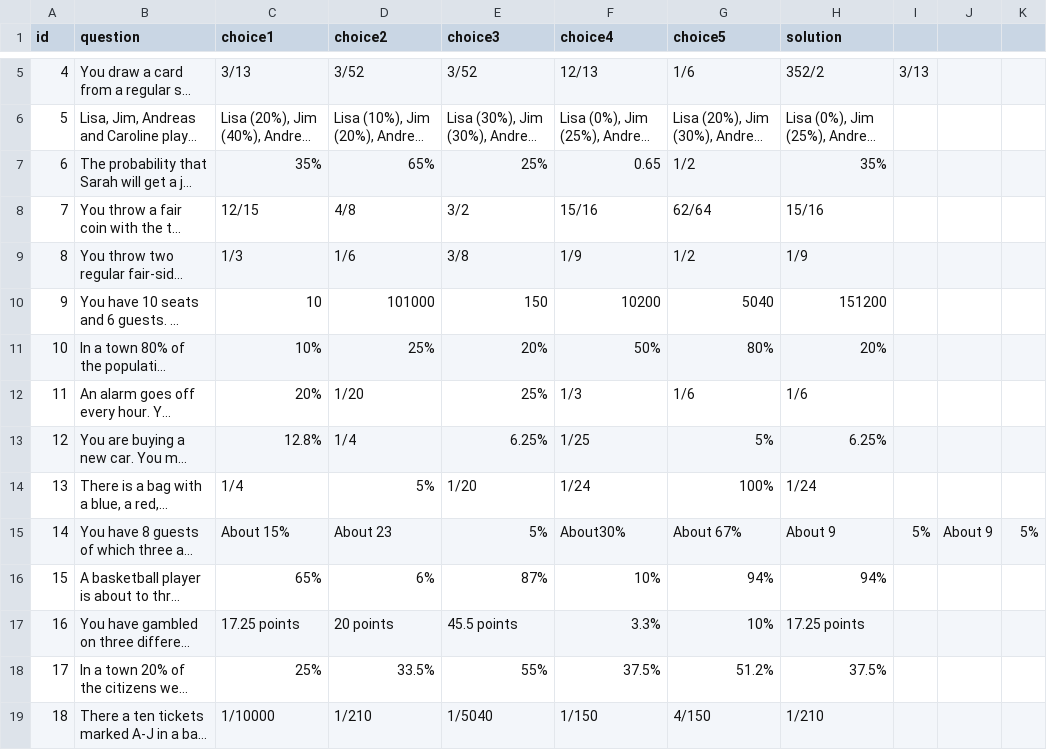
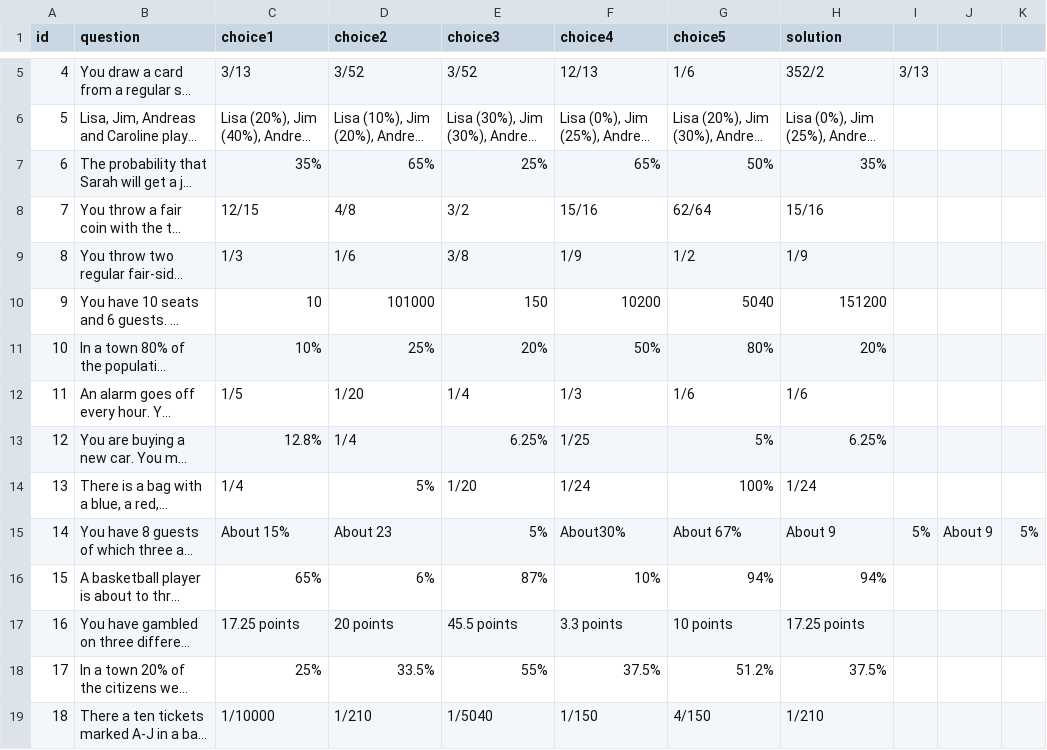
Before and after one commit to FelixDossing/oTree_host, a CSV file: lottery_game/probability_quiz.csv, drawn as a sheet; only a part is shown, gaps mark what is left out; long unchanged cells end in …; the diff names each change by its address in the sheet, - before the commit and + after, or states it on an @@ line.

```diff
--- a/lottery_game/probability_quiz.csv
+++ b/lottery_game/probability_quiz.csv
-F7 (choice4): 0.65
+F7 (choice4): 65%
-G7 (choice5): 1/2
+G7 (choice5): 50%
-C12 (choice1): 20%
+C12 (choice1): 1/5
-E12 (choice3): 25%
+E12 (choice3): 1/4
-F17 (choice4): 3.3%
+F17 (choice4): 3.3 points
-G17 (choice5): 10%
+G17 (choice5): 10 points
```
Also changed, not shown: 12 other files.
